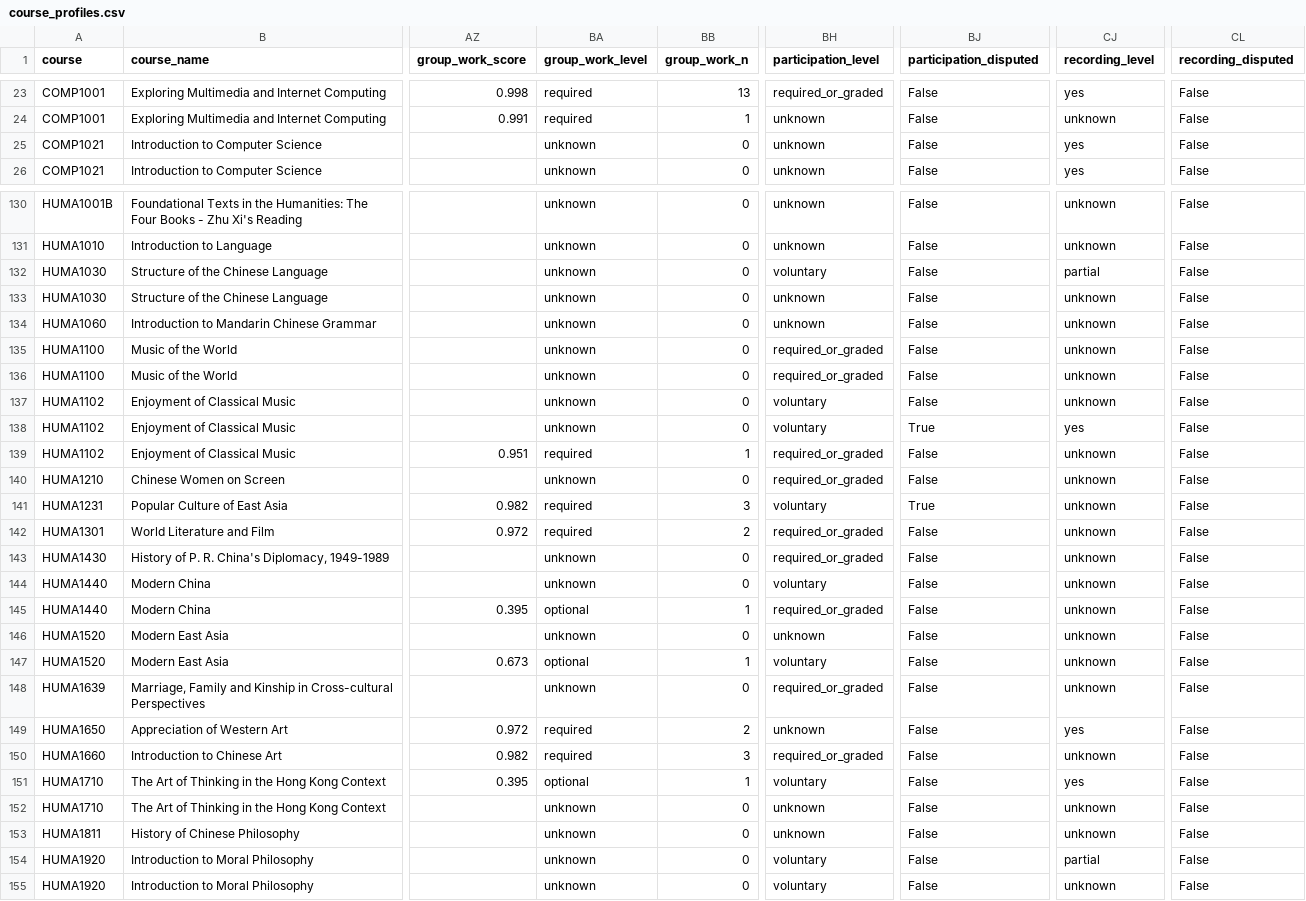
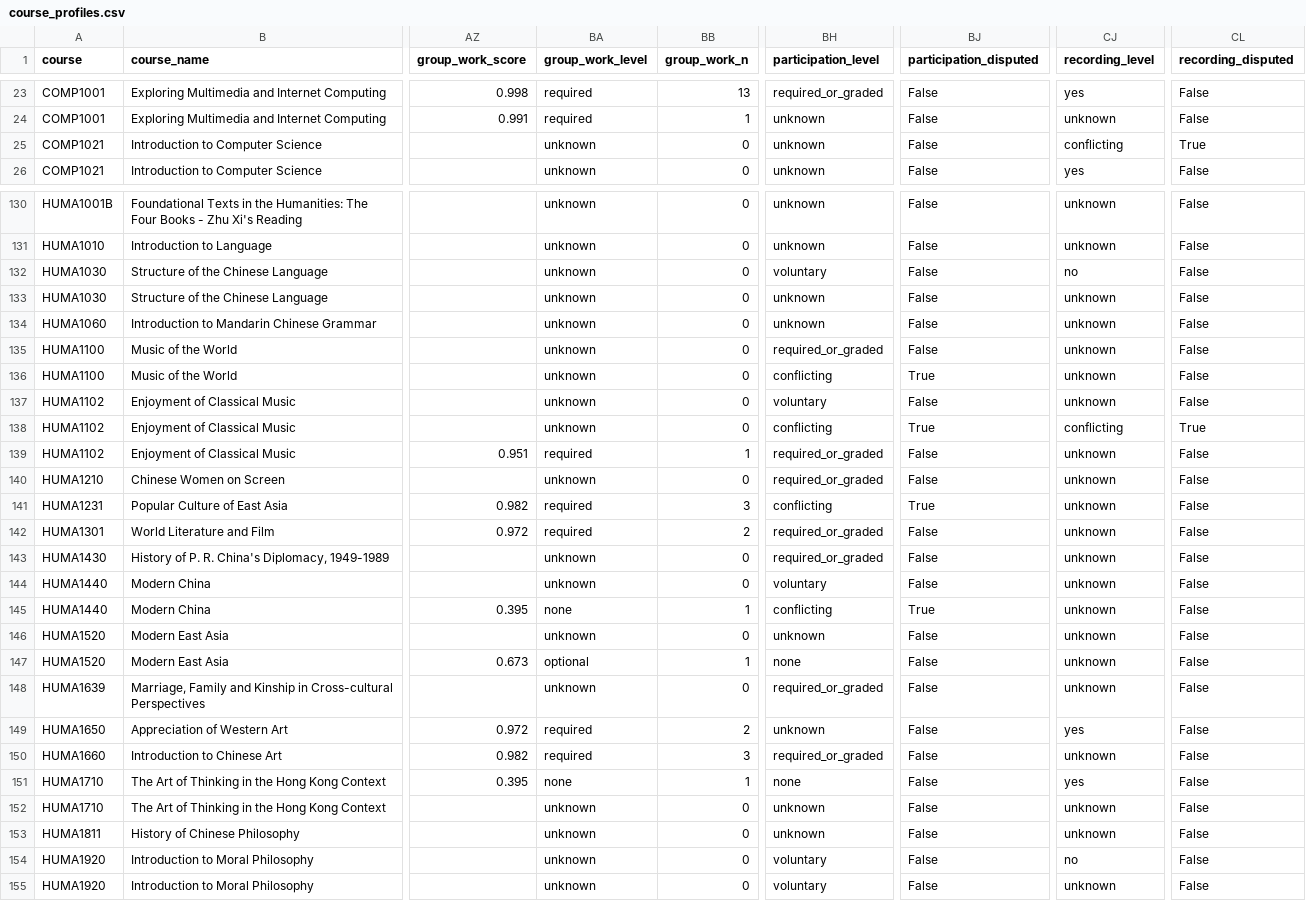
Before and after one commit to P1t-SkyWalkeR/1945GroupProject, a CSV file: cleaned/course_profiles.csv, drawn as a sheet; only a part is shown, gaps mark what is left out; the diff covers the shown part only; the diff names each change by its address in the sheet, - before the commit and + after, or states it on an @@ line.

```diff
--- a/cleaned/course_profiles.csv
+++ b/cleaned/course_profiles.csv
-CJ25 (recording_level): yes
+CJ25 (recording_level): conflicting
-CL25 (recording_disputed): False
+CL25 (recording_disputed): True
-CJ132 (recording_level): partial
+CJ132 (recording_level): no
-BH136 (participation_level): required_or_graded
+BH136 (participation_level): conflicting
-BJ136 (participation_disputed): False
+BJ136 (participation_disputed): True
-BH138 (participation_level): voluntary
+BH138 (participation_level): conflicting
-CJ138 (recording_level): yes
+CJ138 (recording_level): conflicting
-CL138 (recording_disputed): False
+CL138 (recording_disputed): True
-BH141 (participation_level): voluntary
+BH141 (participation_level): conflicting
-BA145 (group_work_level): optional
+BA145 (group_work_level): none
-BH145 (participation_level): required_or_graded
+BH145 (participation_level): conflicting
-BJ145 (participation_disputed): False
+BJ145 (participation_disputed): True
-BH147 (participation_level): voluntary
+BH147 (participation_level): none
-BA151 (group_work_level): optional
+BA151 (group_work_level): none
-BH151 (participation_level): voluntary
+BH151 (participation_level): none
-CJ154 (recording_level): partial
+CJ154 (recording_level): no
```
Also changed, not shown: 116 edited cells elsewhere in this file, cleaned/experiments/classic_folds.csv, cleaned/experiments/classic_results.csv, 14 other files.
